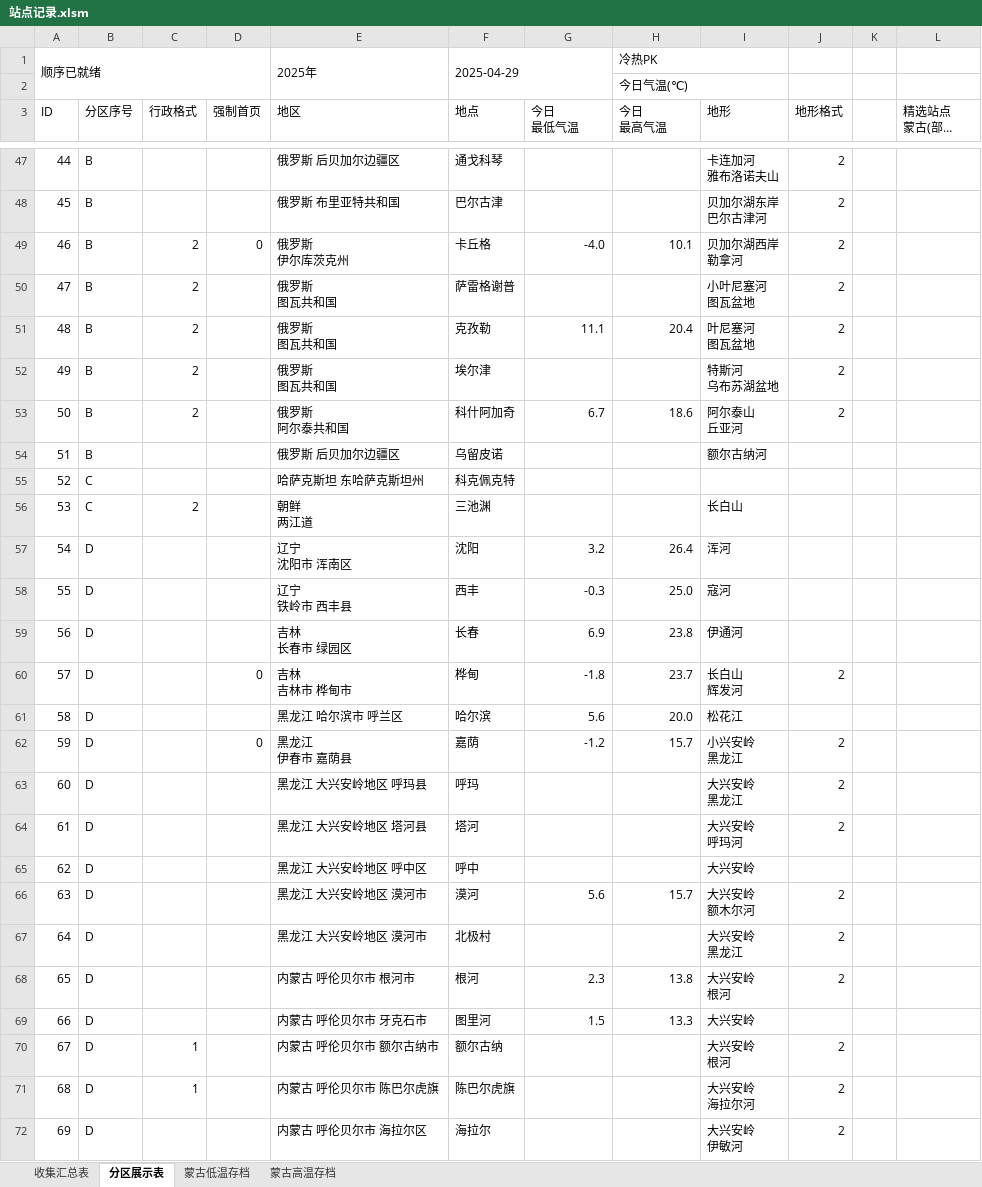
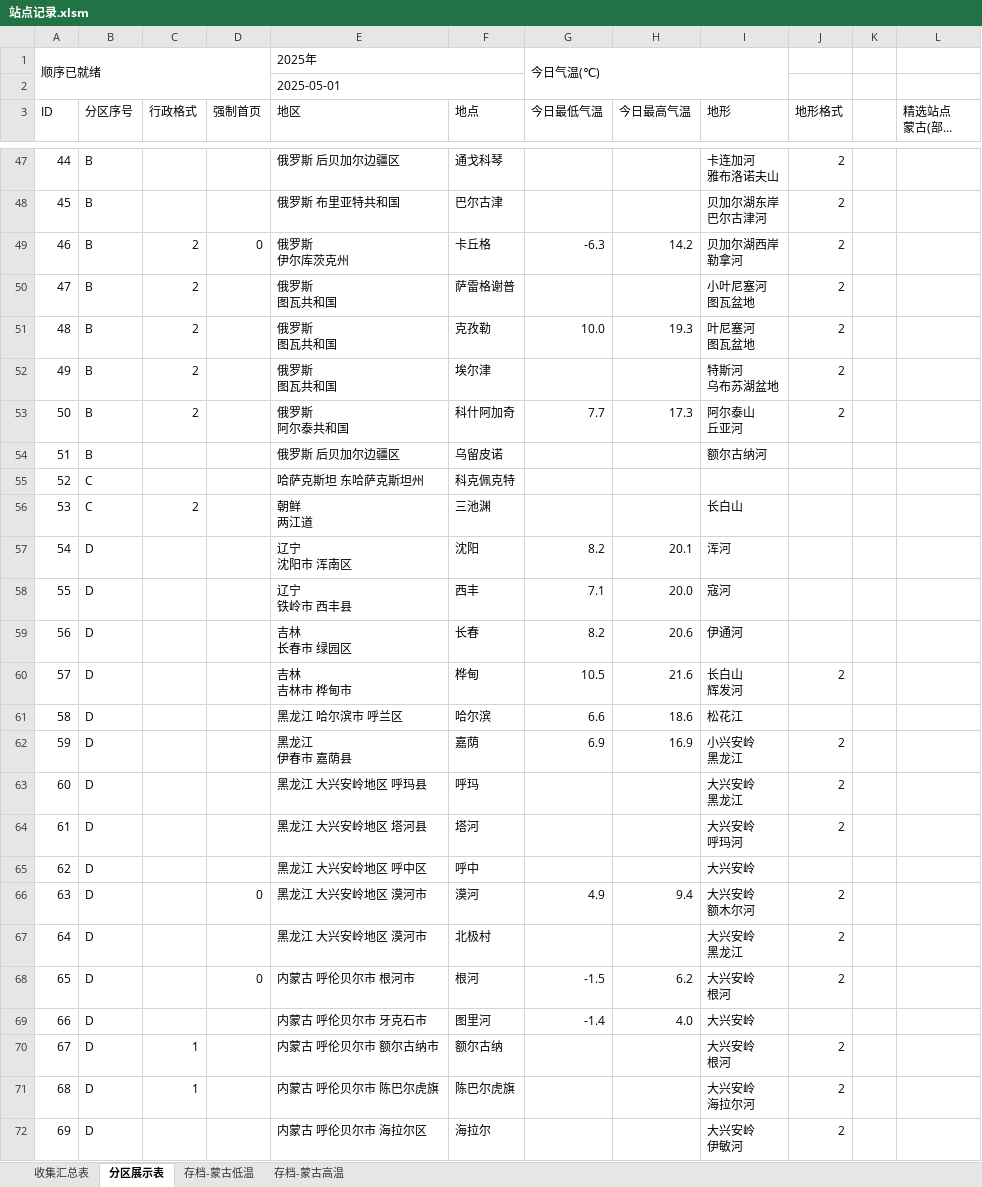
Before and after one commit to qkvkql/default, an Excel workbook: 气象/站点记录.xlsm, sheet 分区展示表, drawn as a sheet; only a part is shown, gaps mark what is left out; long unchanged cells end in …; values as stored, in another font and other column widths than the file's, no cell formats; removed rows and columns are numbered as before the commit, all else as after; ↵ is a line break in a cell; the diff covers the shown part only; the diff names each change by its address in the sheet, - before the commit and + after, or states it on an @@ line.

```diff
--- a/气象/站点记录.xlsm (sheet 分区展示表)
+++ b/气象/站点记录.xlsm (sheet 分区展示表)
-sheet tab: 蒙古低温存档
+sheet tab: 存档-蒙古低温
-sheet tab: 蒙古高温存档
+sheet tab: 存档-蒙古高温
-E1:E2 merged
+E1:F1 merged
-F1 (地点): 2025-04-29
+F1 (地点): (empty)
-F1:G2 merged
-G1 (今日最低气温): (empty)
+G1 (今日最低气温): 今日气温(℃)
+G1:I2 merged
-H1 (今日最高气温): 冷热PK
+H1 (今日最高气温): (empty)
-H1:I1 merged
-row 2:  |  |  |  |  |  |  | 今日气温(℃)
+row 2:  |  |  |  | 2025-05-01
-G3: 今日 ↵ 最低气温
+G3: 今日最低气温
-H3: 今日 ↵ 最高气温
+H3: 今日最高气温
-G49 (今日最低气温): -4.0
+G49 (今日最低气温): -6.3
-H49 (今日最高气温): 10.1
+H49 (今日最高气温): 14.2
-G51 (今日最低气温): 11.1
+G51 (今日最低气温): 10.0
-H51 (今日最高气温): 20.4
+H51 (今日最高气温): 19.3
-G53 (今日最低气温): 6.7
+G53 (今日最低气温): 7.7
-H53 (今日最高气温): 18.6
+H53 (今日最高气温): 17.3
-G57 (今日最低气温): 3.2
+G57 (今日最低气温): 8.2
-H57 (今日最高气温): 26.4
+H57 (今日最高气温): 20.1
-G58 (今日最低气温): -0.3
+G58 (今日最低气温): 7.1
-H58 (今日最高气温): 25.0
+H58 (今日最高气温): 20.0
-G59 (今日最低气温): 6.9
+G59 (今日最低气温): 8.2
-H59 (今日最高气温): 23.8
+H59 (今日最高气温): 20.6
-D60 (强制首页): 0
+D60 (强制首页): (empty)
-G60 (今日最低气温): -1.8
+G60 (今日最低气温): 10.5
-H60 (今日最高气温): 23.7
+H60 (今日最高气温): 21.6
-G61 (今日最低气温): 5.6
+G61 (今日最低气温): 6.6
-H61 (今日最高气温): 20.0
+H61 (今日最高气温): 18.6
-D62 (强制首页): 0
+D62 (强制首页): (empty)
-G62 (今日最低气温): -1.2
+G62 (今日最低气温): 6.9
-H62 (今日最高气温): 15.7
+H62 (今日最高气温): 16.9
-D66 (强制首页): (empty)
+D66 (强制首页): 0
-G66 (今日最低气温): 5.6
+G66 (今日最低气温): 4.9
-H66 (今日最高气温): 15.7
+H66 (今日最高气温): 9.4
-D68 (强制首页): (empty)
+D68 (强制首页): 0
-G68 (今日最低气温): 2.3
+G68 (今日最低气温): -1.5
-H68 (今日最高气温): 13.8
+H68 (今日最高气温): 6.2
-G69 (今日最低气温): 1.5
+G69 (今日最低气温): -1.4
-H69 (今日最高气温): 13.3
+H69 (今日最高气温): 4.0
```
Also changed, not shown: 127 edited cells elsewhere in this sheet, sheet 收集汇总表, sheet 存档-蒙古高温, sheet 存档-蒙古低温, cell formats.
